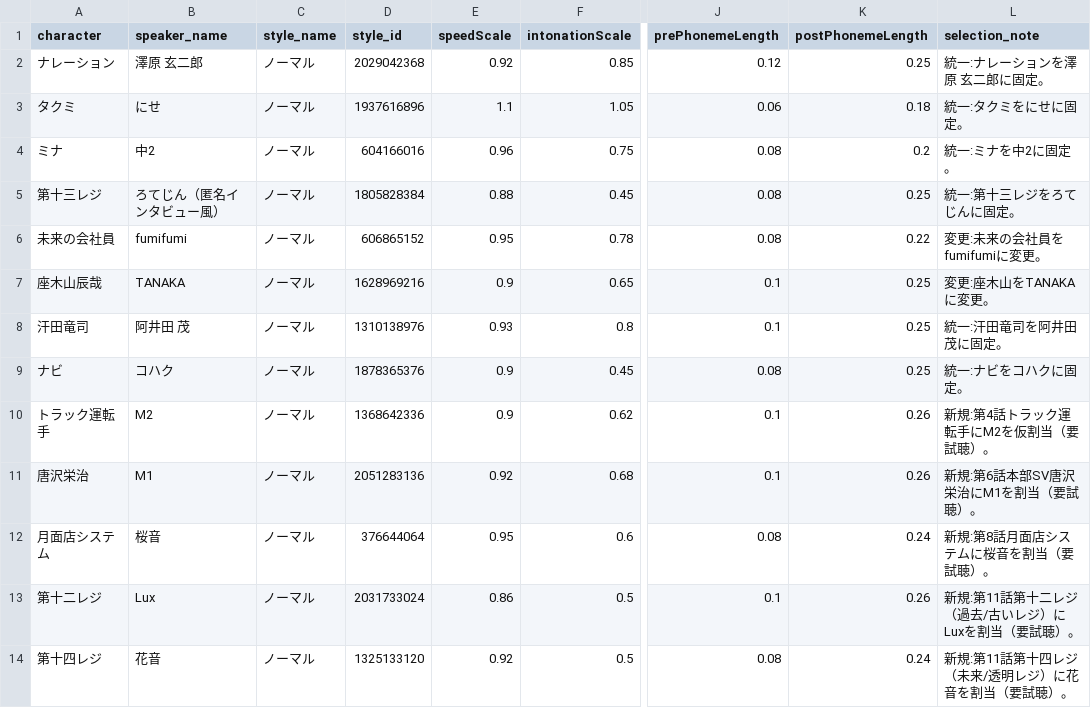
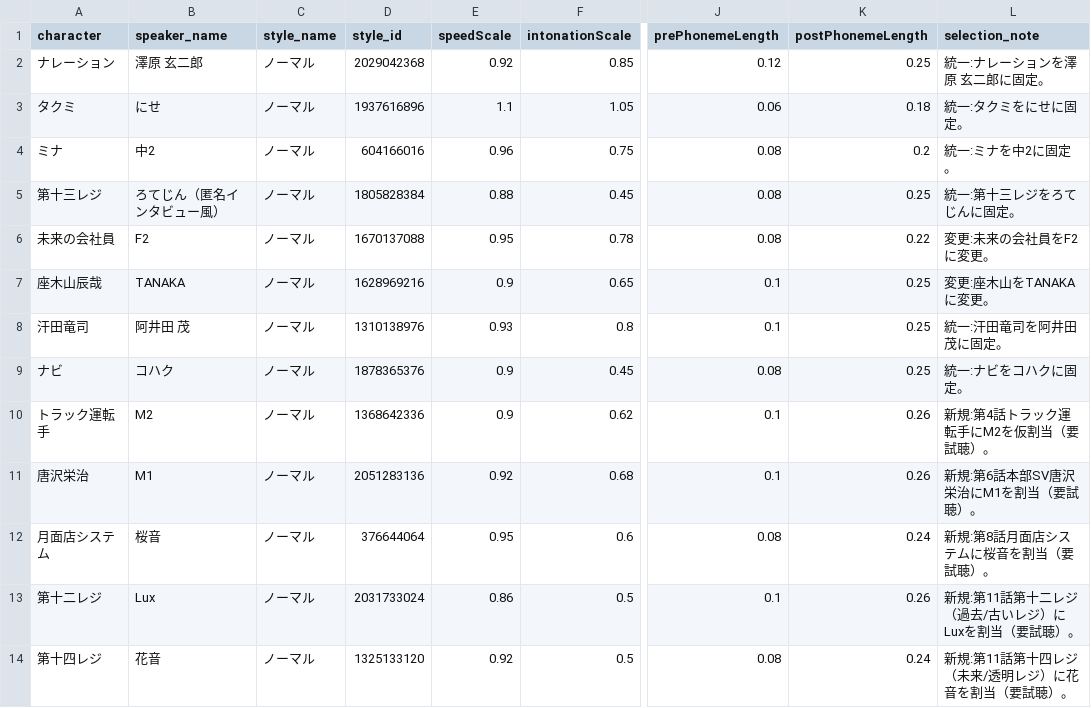
Before and after one commit to Azy0918/project_mana, a CSV file: anime-github-project/tools/ep01_voice_cast_selected.csv, drawn as a sheet; only a part is shown, gaps mark what is left out; the diff names each change by its address in the sheet, - before the commit and + after, or states it on an @@ line.

```diff
--- a/anime-github-project/tools/ep01_voice_cast_selected.csv
+++ b/anime-github-project/tools/ep01_voice_cast_selected.csv
-B6 (speaker_name): fumifumi
+B6 (speaker_name): F2
-D6 (style_id): 606865152
+D6 (style_id): 1670137088
-L6 (selection_note): 変更:未来の会社員をfumifumiに変更。
+L6 (selection_note): 変更:未来の会社員をF2に変更。
```
Also changed, not shown: 10 other files.
